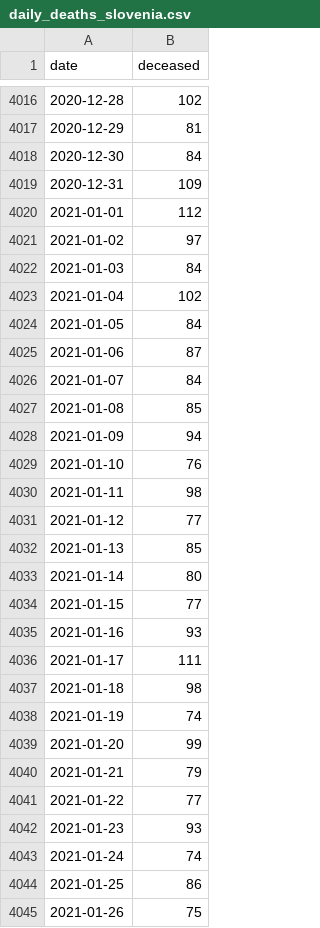
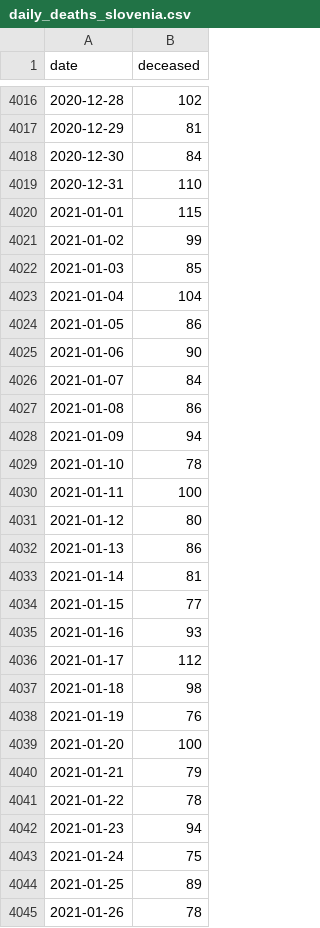
Before and after one commit to majazaloznik/covid-19_deaths, a CSV file: data/daily_deaths_slovenia.csv, drawn as a sheet; only a part is shown, gaps mark what is left out; the diff covers the shown part only.

```diff
--- a/data/daily_deaths_slovenia.csv
+++ b/data/daily_deaths_slovenia.csv
@@ -4018,28 +4018,28 @@ date,deceased
 2020-12-30,84
-2020-12-31,109
-2021-01-01,112
-2021-01-02,97
-2021-01-03,84
-2021-01-04,102
-2021-01-05,84
-2021-01-06,87
+2020-12-31,110
+2021-01-01,115
+2021-01-02,99
+2021-01-03,85
+2021-01-04,104
+2021-01-05,86
+2021-01-06,90
 2021-01-07,84
-2021-01-08,85
+2021-01-08,86
 2021-01-09,94
-2021-01-10,76
-2021-01-11,98
-2021-01-12,77
-2021-01-13,85
-2021-01-14,80
+2021-01-10,78
+2021-01-11,100
+2021-01-12,80
+2021-01-13,86
+2021-01-14,81
 2021-01-15,77
 2021-01-16,93
-2021-01-17,111
+2021-01-17,112
 2021-01-18,98
-2021-01-19,74
-2021-01-20,99
+2021-01-19,76
+2021-01-20,100
 2021-01-21,79
-2021-01-22,77
-2021-01-23,93
-2021-01-24,74
-2021-01-25,86
-2021-01-26,75
+2021-01-22,78
+2021-01-23,94
+2021-01-24,75
+2021-01-25,89
+2021-01-26,78
```
Also changed, not shown: 28 added rows and 49 edited cells elsewhere in this file, data/excess_mortality_surs.csv, 4 other files.
